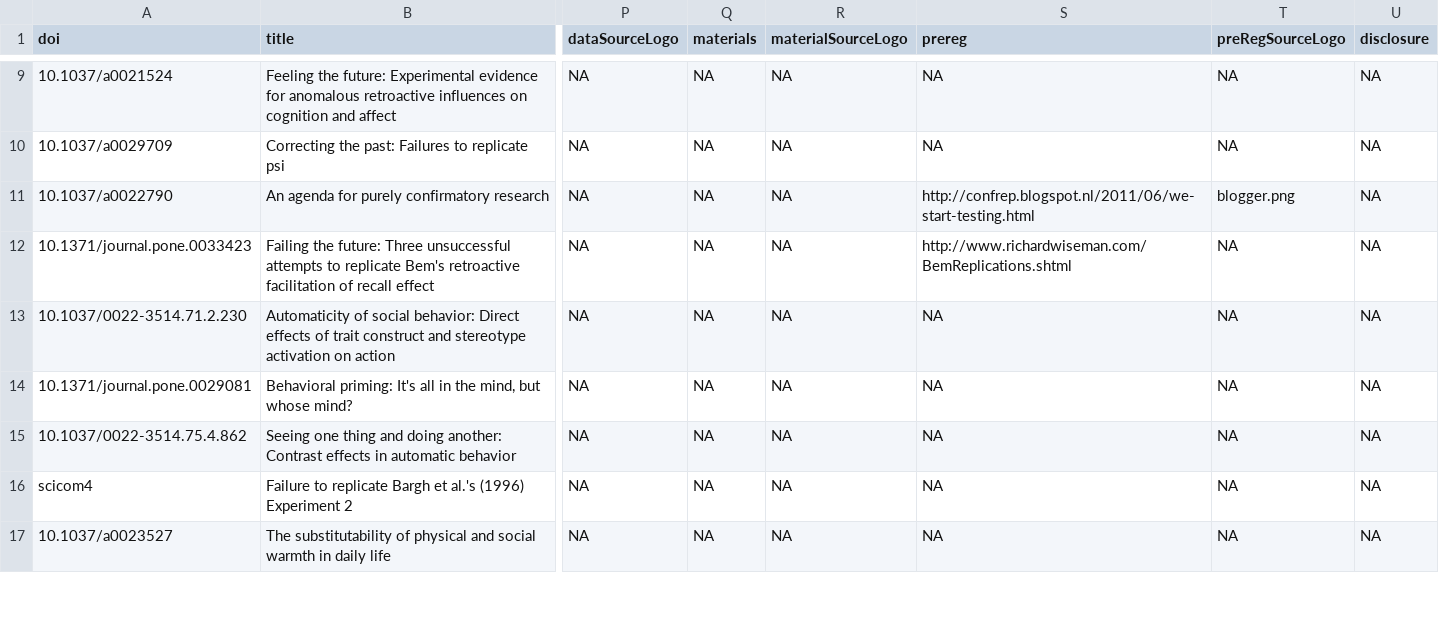
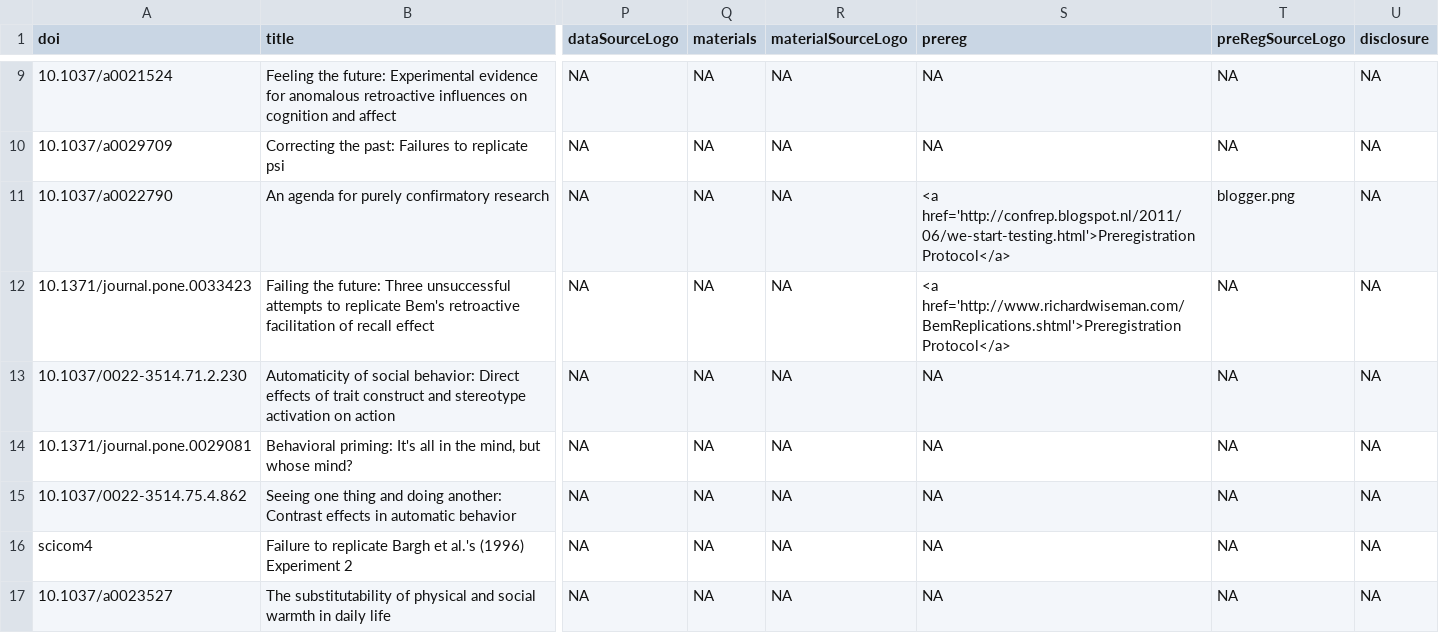
Before and after one commit to eplebel/science-commons, a CSV file: articles.csv, drawn as a sheet; only a part is shown, gaps mark what is left out; the diff names each change by its address in the sheet, - before the commit and + after, or states it on an @@ line.

```diff
--- a/articles.csv
+++ b/articles.csv
-S11 (prereg): http://confrep.blogspot.nl/2011/06/we-start-testing.html
+S11 (prereg): <a href='http://confrep.blogspot.nl/2011/06/we-start-testing.html'>Preregistration Protocol</a>
-S12 (prereg): http://www.richardwiseman.com/BemReplications.shtml
+S12 (prereg): <a href='http://www.richardwiseman.com/BemReplications.shtml'>Preregistration Protocol</a>
```
